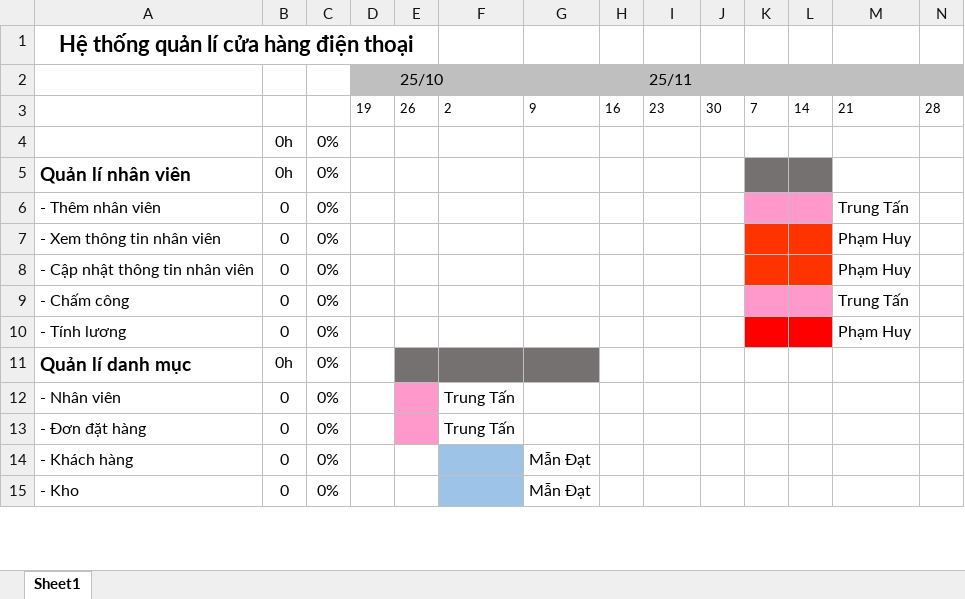
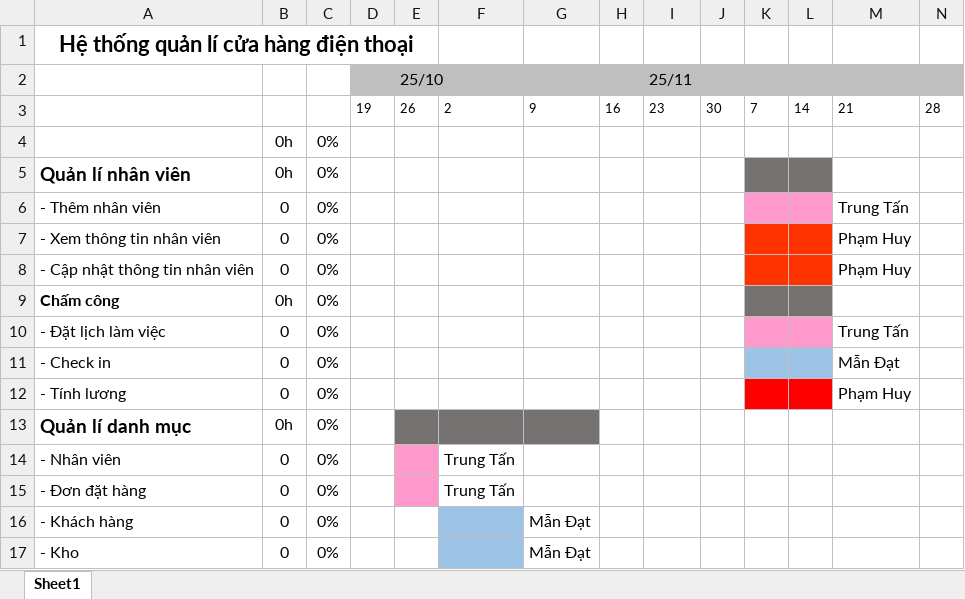
Before and after one commit to CNPM-Team-1/CNPM, an Excel workbook: Phân tích/Barchart.xlsx, sheet Sheet1, drawn as a sheet; only a part is shown; values as stored, in another font and other column widths than the file's, no borders; addresses are those after the commit; rows hold the shown columns only; the diff names each change by its address in the sheet, - before the commit and + after, or states it on an @@ line.

Commit message:
Update Barchart.xlsx

```diff
--- a/Phân tích/Barchart.xlsx (sheet Sheet1)
+++ b/Phân tích/Barchart.xlsx (sheet Sheet1)
+row 9: Chấm công | 0h | 0%
-A10: - Chấm công
+A10: - Đặt lịch làm việc
+row 11: - Check in | 0 | 0% |  |  |  |  |  |  |  |  |  | Mẫn Đạt
```
